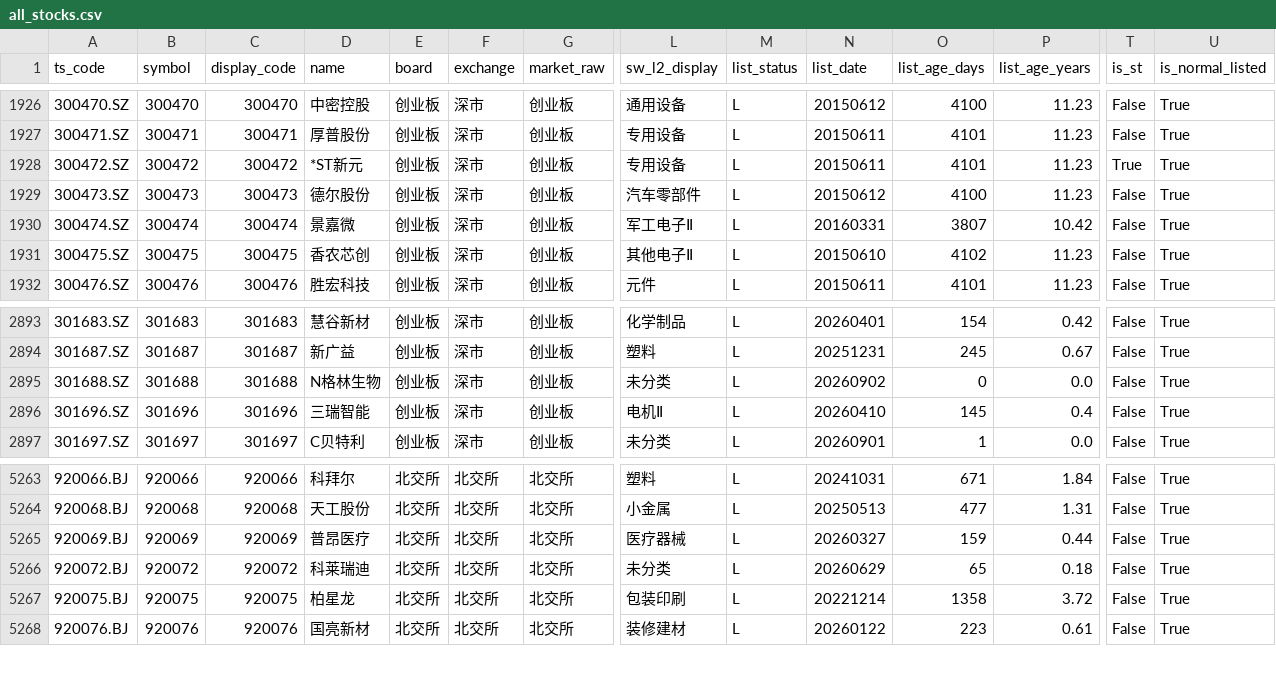
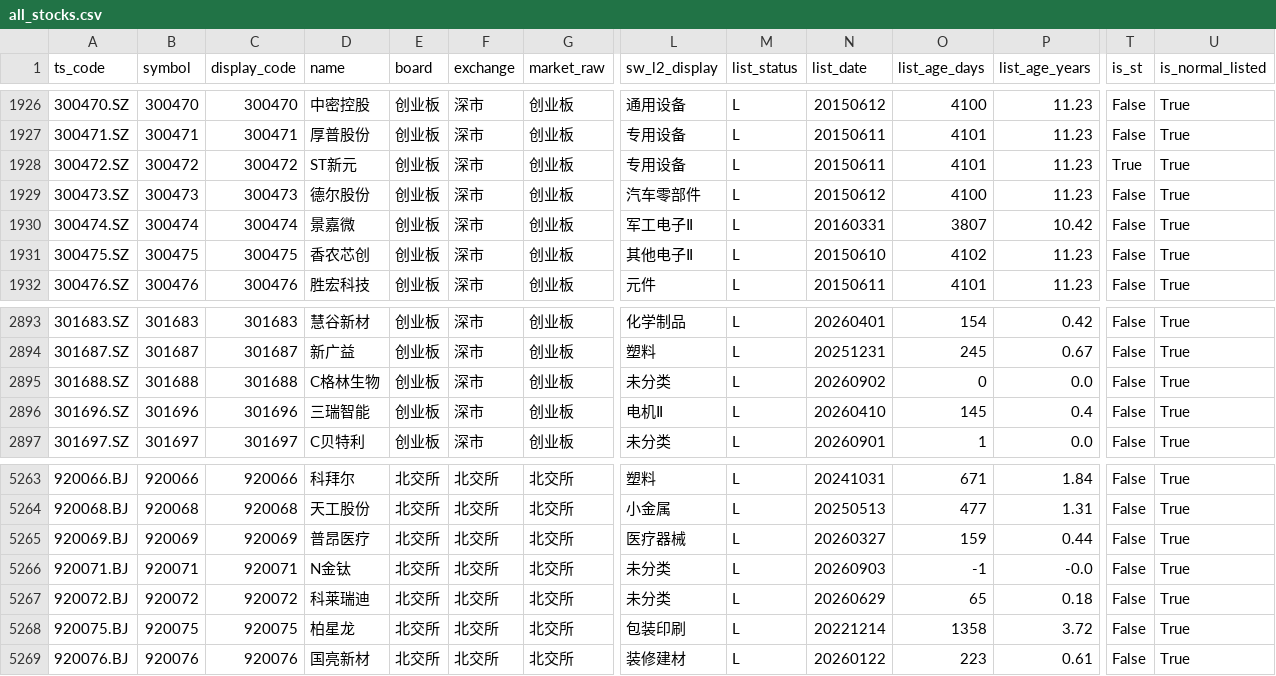
Before and after one commit to csaizbc/Select-Stock, a CSV file: output/all_stocks.csv, drawn as a sheet; only a part is shown, gaps mark what is left out; rows hold the shown columns only; the diff names each change by its address in the sheet, - before the commit and + after, or states it on an @@ line.

```diff
--- a/output/all_stocks.csv
+++ b/output/all_stocks.csv
-D1928 (name): *ST新元
+D1928 (name): ST新元
-D2895 (name): N格林生物
+D2895 (name): C格林生物
+row 5266: 920071.BJ | 920071 | 920071 | N金钛 | 北交所 | 北交所 | 北交所 | 未分类 | L | 20260903 | -1 | -0.0 | False | True
```
Also changed, not shown: output/default_excluded.csv, output/pools/all_all.csv, 15 other files.
